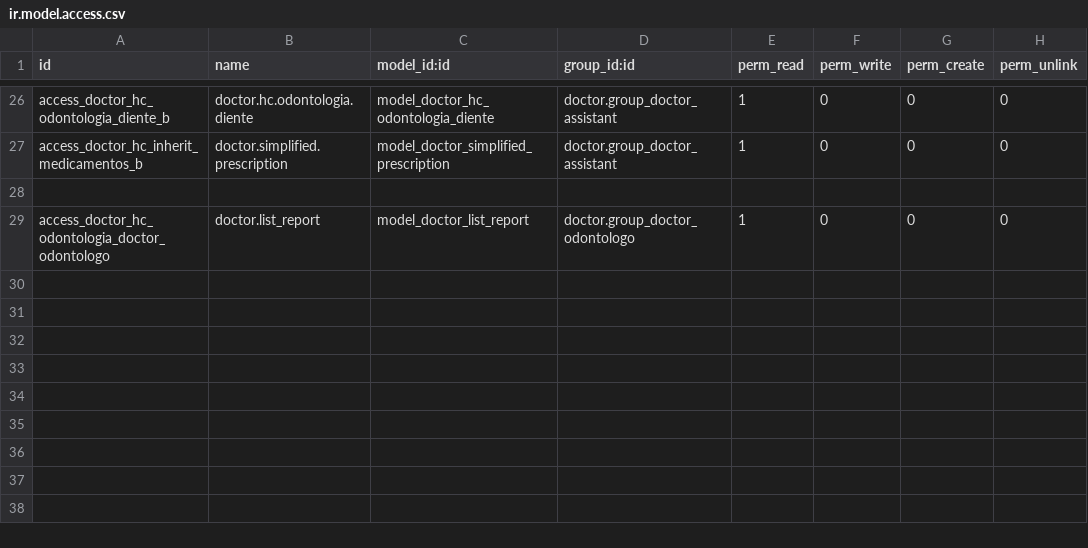
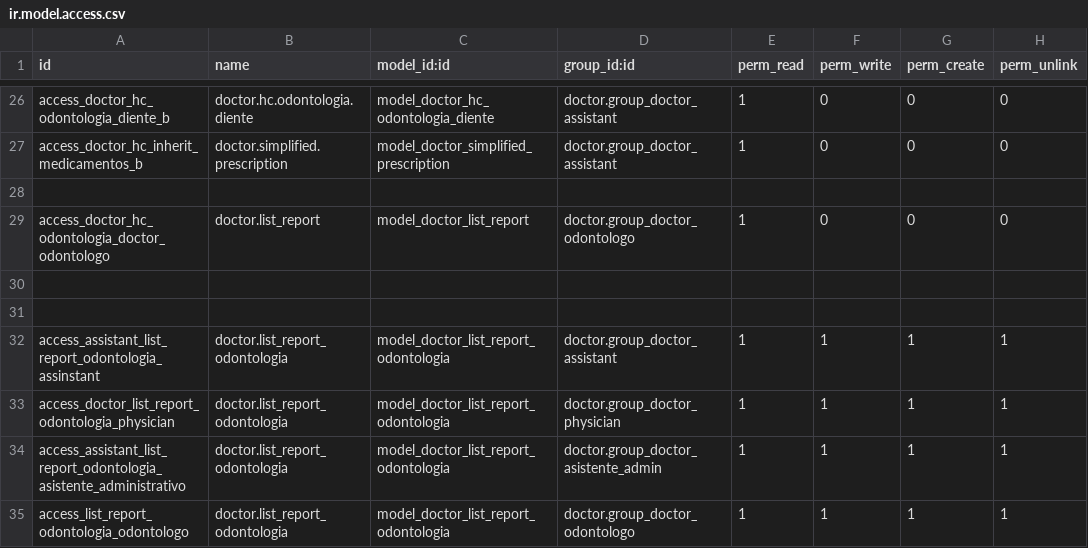
Before and after one commit to hivam/doctor_dental_care, a CSV file: security/ir.model.access.csv, drawn as a sheet; only a part is shown, gaps mark what is left out.

```diff
--- a/security/ir.model.access.csv
+++ b/security/ir.model.access.csv
@@ -29 +29,7 @@ access_doctor_hc_inherit_medicamentos_b,doctor.simplified.prescription,model_doc
 access_doctor_hc_odontologia_doctor_odontologo,doctor.list_report,model_doctor_list_report,doctor.group_doctor_odontologo,1,0,0,0
+
+
+access_assistant_list_report_odontologia_assinstant,doctor.list_report_odontologia,model_doctor_list_report_odontologia,doctor.group_doctor_assistant,1,1,1,1
+access_doctor_list_report_odontologia_physician,doctor.list_report_odontologia,model_doctor_list_report_odontologia,doctor.group_doctor_physician,1,1,1,1
+access_assistant_list_report_odontologia_asistente_administrativo,doctor.list_report_odontologia,model_doctor_list_report_odontologia,doctor.group_doctor_asistente_admin,1,1,1,1
+access_list_report_odontologia_odontologo,doctor.list_report_odontologia,model_doctor_list_report_odontologia,doctor.group_doctor_odontologo,1,1,1,1
```
Also changed, not shown: 12 other files.
